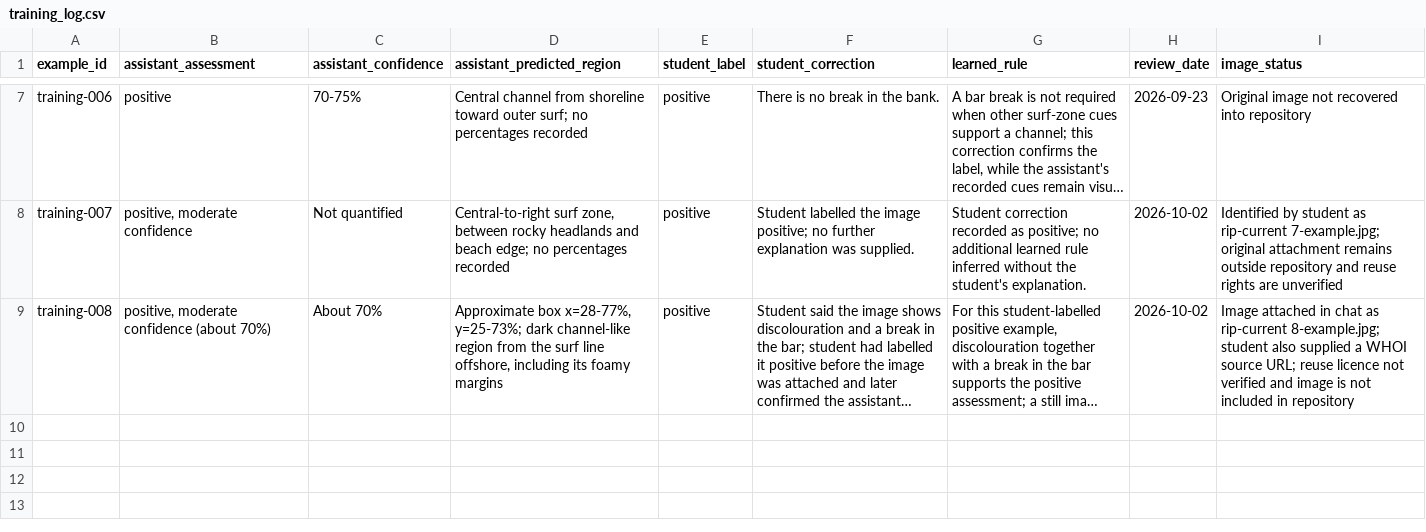
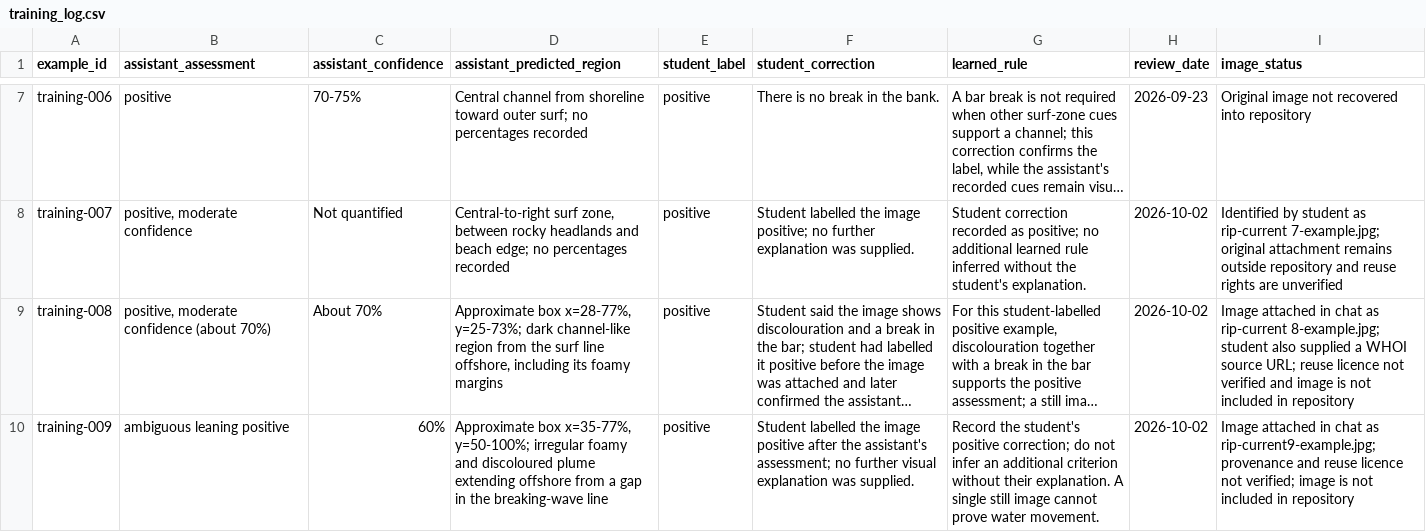
Before and after one commit to seanogor/riptide-yste-2026, a CSV file: data/training_log.csv, drawn as a sheet; only a part is shown, gaps mark what is left out; long unchanged cells end in …; the diff names each change by its address in the sheet, - before the commit and + after, or states it on an @@ line.

```diff
--- a/data/training_log.csv
+++ b/data/training_log.csv
+row 10: training-009 | ambiguous leaning positive | 60% | Approximate box x=35-77%, y=50-100%; irregular foamy and discoloured plume extending offshore from a gap in the breaking-wave line | positive | Student labelled the image positive after the assistant's assessment; no further visual explanation was supplied. | Record the student's positive correction; do not infer an additional criterion without their explanation. A single still image cannot prove water movement. | 2026-10-02 | Image attached in chat as rip-current9-example.jpg; provenance and reuse licence not verified; image is not included in repository
```
Also changed, not shown: 1 other file.
